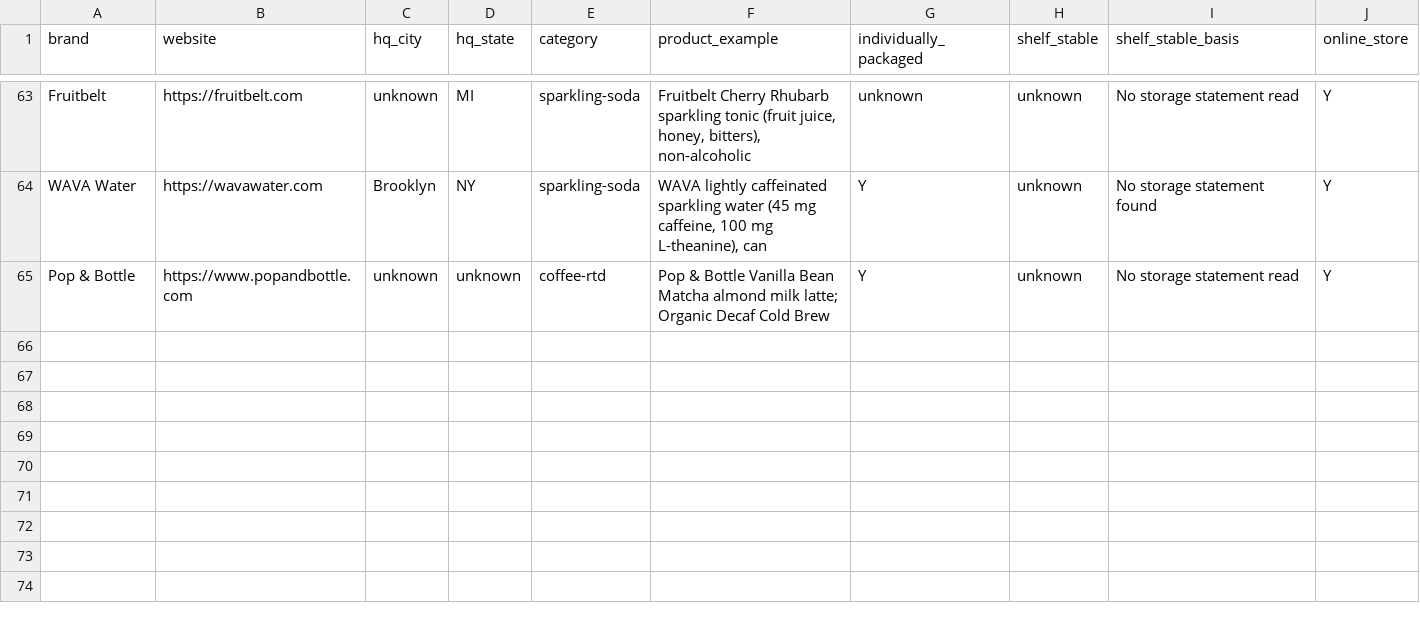
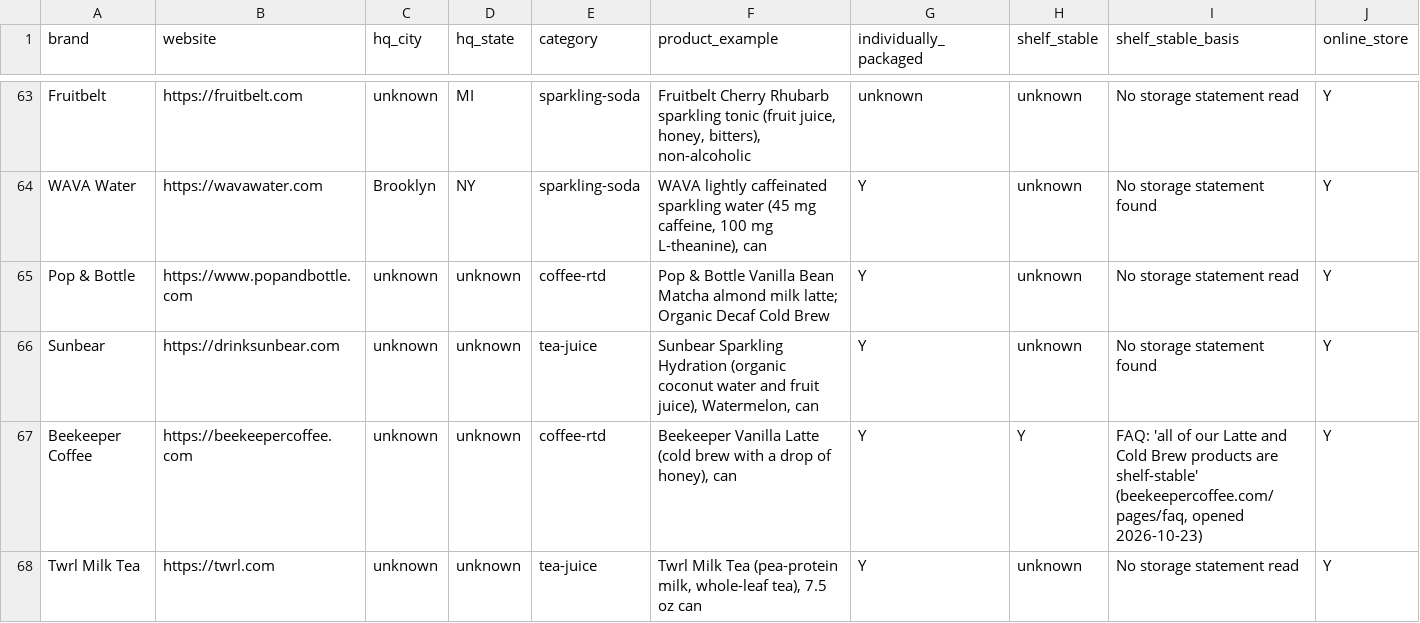
Before and after one commit to koolkam00/accounting-agent, a CSV file: desk-drop/clay-icp-tables/_work/brands_BR3.csv, drawn as a sheet; only a part is shown, gaps mark what is left out; rows hold the shown columns only; the diff names each change by its address in the sheet, - before the commit and + after, or states it on an @@ line.

```diff
--- a/desk-drop/clay-icp-tables/_work/brands_BR3.csv
+++ b/desk-drop/clay-icp-tables/_work/brands_BR3.csv
+row 66: Sunbear | https://drinksunbear.com | unknown | unknown | tea-juice | Sunbear Sparkling Hydration (organic coconut water and fruit juice), Watermelon, can | Y | unknown | No storage statement found | Y
+row 67: Beekeeper Coffee | https://beekeepercoffee.com | unknown | unknown | coffee-rtd | Beekeeper Vanilla Latte (cold brew with a drop of honey), can | Y | Y | FAQ: 'all of our Latte and Cold Brew products are shelf-stable' (beekeepercoffee.com/pages/faq, opened 2026-10-23) | Y
+row 68: Twrl Milk Tea | https://twrl.com | unknown | unknown | tea-juice | Twrl Milk Tea (pea-protein milk, whole-leaf tea), 7.5 oz can | Y | unknown | No storage statement read | Y
```
Also changed, not shown: desk-drop/clay-icp-tables/_work/brands_BR4.csv, desk-drop/cluster-1-flatiron/_work/buildings_S3.csv, 12 other files.
